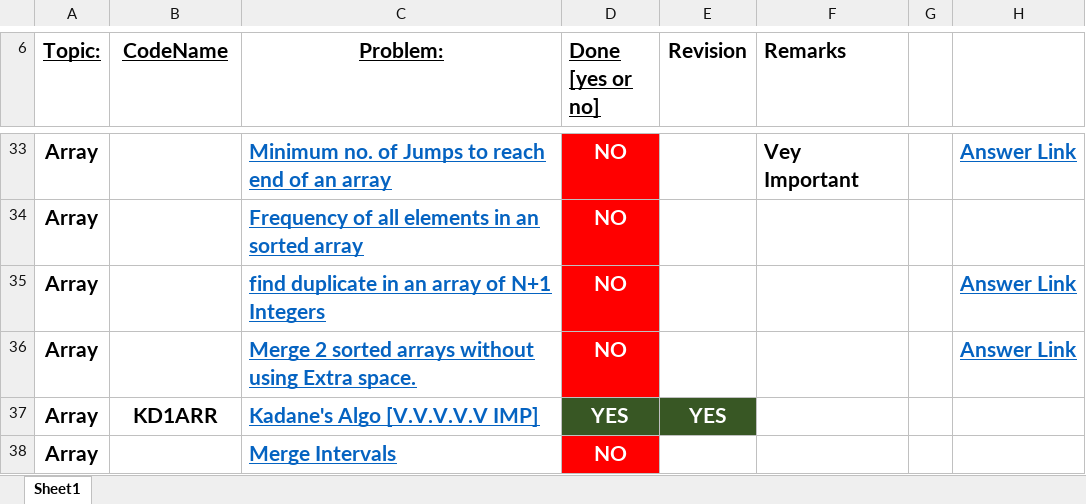
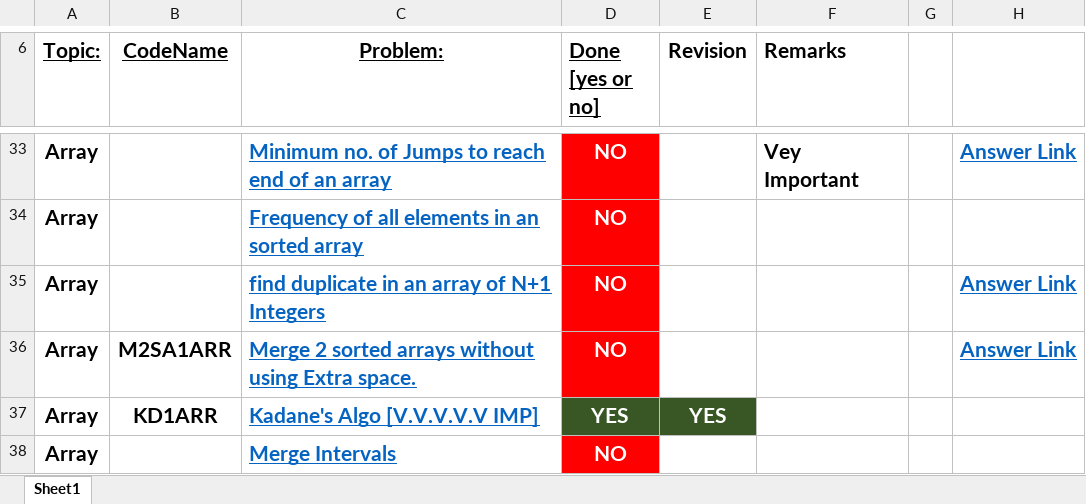
Before and after one commit to vishwajeetvb/DSA, an Excel workbook: DSA Sheet.xlsx, sheet Sheet1, drawn as a sheet; only a part is shown, gaps mark what is left out; values as stored, in another font and other column widths than the file's, no borders; the diff names each change by its address in the sheet, - before the commit and + after, or states it on an @@ line.

```diff
--- a/DSA Sheet.xlsx (sheet Sheet1)
+++ b/DSA Sheet.xlsx (sheet Sheet1)
-B36 (CodeName): (empty)
+B36 (CodeName): M2SA1ARR
```
Also changed, not shown: 1 other file.
